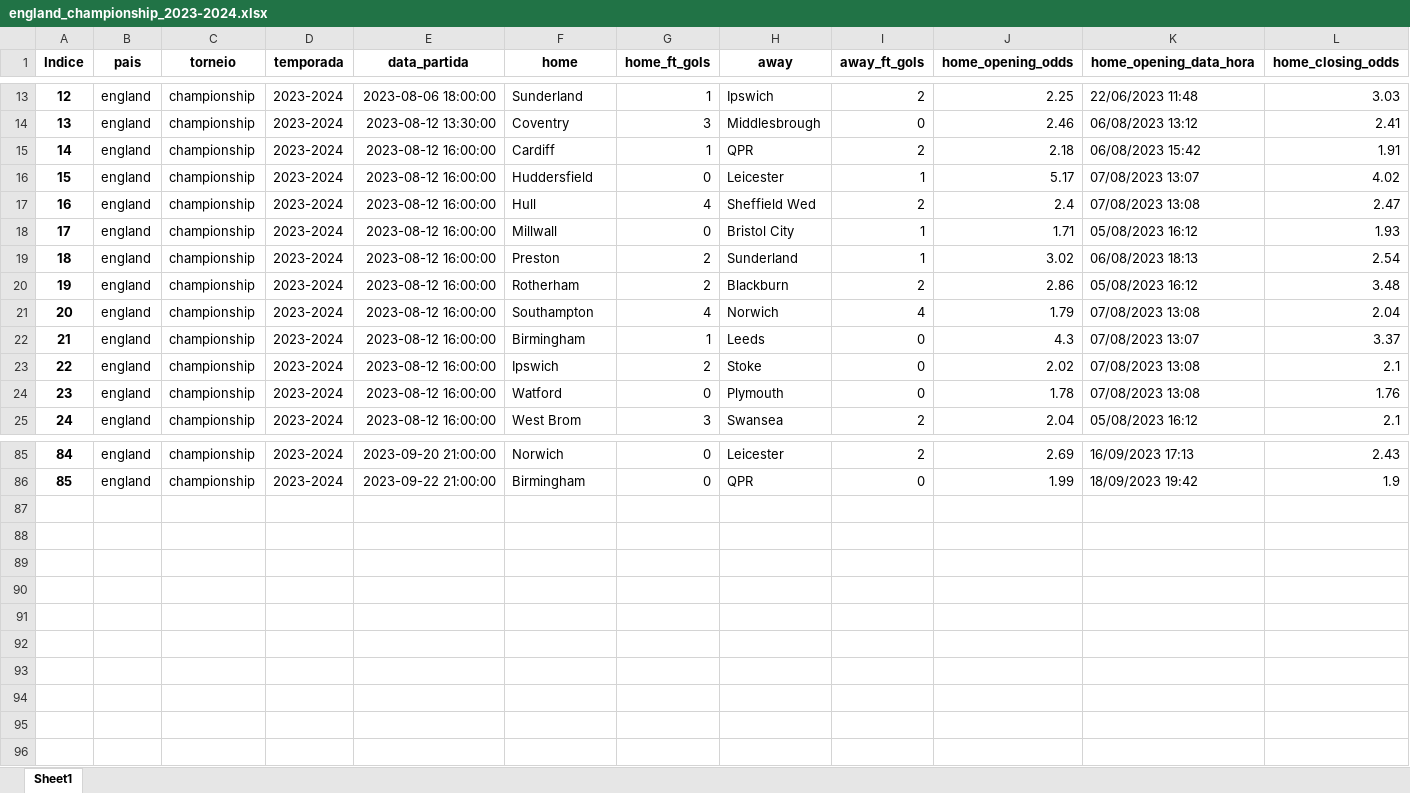
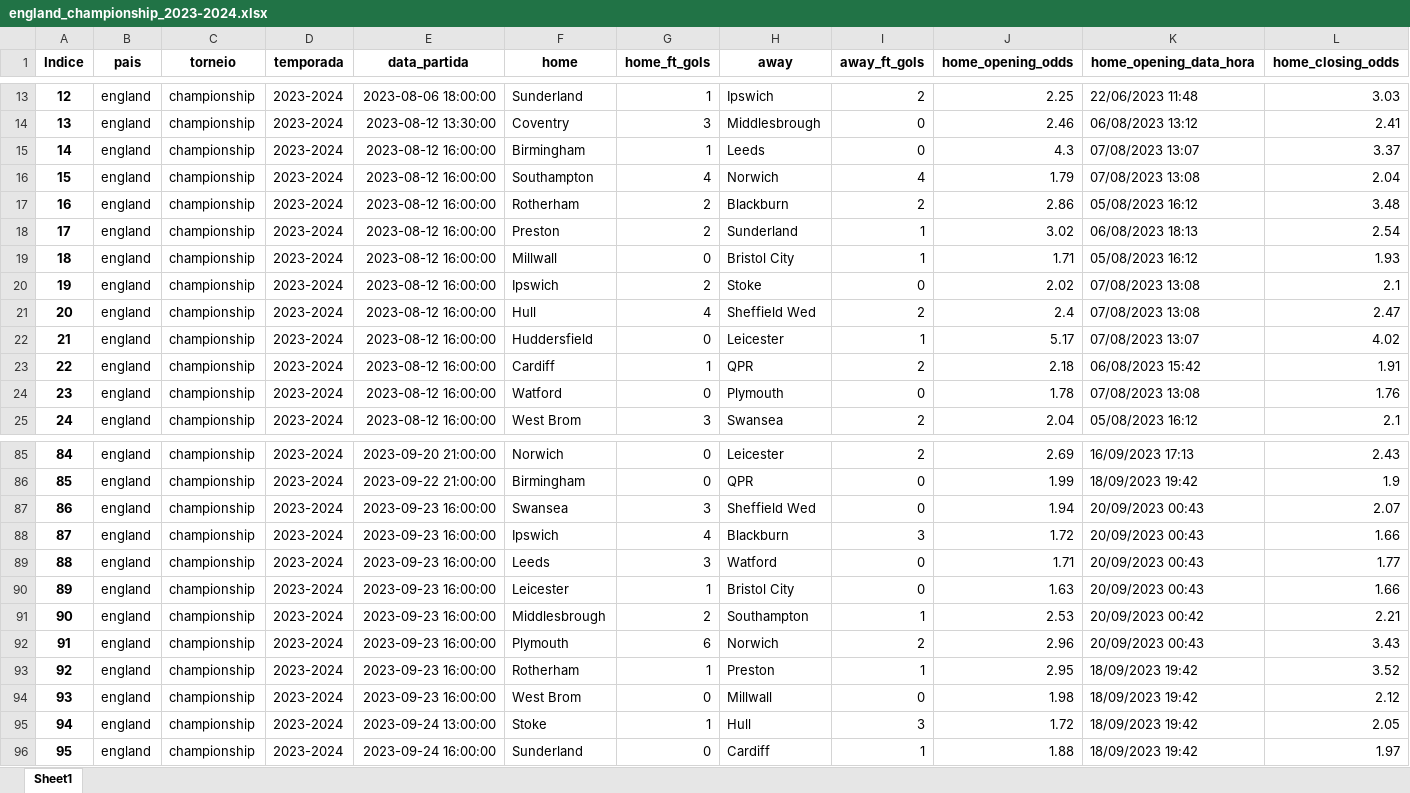
Before and after one commit to manuelpicaro/poco, an Excel workbook: 2023/england_championship_2023-2024.xlsx, sheet Sheet1, drawn as a sheet; only a part is shown, gaps mark what is left out; values as stored, in another font and other column widths than the file's, no borders; addresses are those after the commit; rows hold the shown columns only; the diff covers the shown part only; the diff names each change by its address in the sheet, - before the commit and + after, or states it on an @@ line.

```diff
--- a/2023/england_championship_2023-2024.xlsx (sheet Sheet1)
+++ b/2023/england_championship_2023-2024.xlsx (sheet Sheet1)
@@ row 22 moved to row 15: 14 @@
@@ row 21 moved to row 16: 15 @@
@@ row 20 moved to row 17: 16 @@
@@ row 19 moved to row 18: 17 @@
@@ row 18 moved to row 19: 18 @@
@@ row 23 moved to row 20: 19 @@
@@ row 17 moved to row 21: 20 @@
@@ row 16 moved to row 22: 21 @@
@@ column A (Indice) renumbered between rows 23 and 76 @@
+row 87: 86 | england | championship | 2023-2024 | 2023-09-23 16:00:00 | Swansea | 3 | Sheffield Wed | 0 | 1.94 | 20/09/2023 00:43 | 2.07
+row 88: 87 | england | championship | 2023-2024 | 2023-09-23 16:00:00 | Ipswich | 4 | Blackburn | 3 | 1.72 | 20/09/2023 00:43 | 1.66
+row 89: 88 | england | championship | 2023-2024 | 2023-09-23 16:00:00 | Leeds | 3 | Watford | 0 | 1.71 | 20/09/2023 00:43 | 1.77
+row 90: 89 | england | championship | 2023-2024 | 2023-09-23 16:00:00 | Leicester | 1 | Bristol City | 0 | 1.63 | 20/09/2023 00:43 | 1.66
+row 91: 90 | england | championship | 2023-2024 | 2023-09-23 16:00:00 | Middlesbrough | 2 | Southampton | 1 | 2.53 | 20/09/2023 00:42 | 2.21
+row 92: 91 | england | championship | 2023-2024 | 2023-09-23 16:00:00 | Plymouth | 6 | Norwich | 2 | 2.96 | 20/09/2023 00:43 | 3.43
+row 93: 92 | england | championship | 2023-2024 | 2023-09-23 16:00:00 | Rotherham | 1 | Preston | 1 | 2.95 | 18/09/2023 19:42 | 3.52
+row 94: 93 | england | championship | 2023-2024 | 2023-09-23 16:00:00 | West Brom | 0 | Millwall | 0 | 1.98 | 18/09/2023 19:42 | 2.12
+row 95: 94 | england | championship | 2023-2024 | 2023-09-24 13:00:00 | Stoke | 1 | Hull | 3 | 1.72 | 18/09/2023 19:42 | 2.05
+row 96: 95 | england | championship | 2023-2024 | 2023-09-24 16:00:00 | Sunderland | 0 | Cardiff | 1 | 1.88 | 18/09/2023 19:42 | 1.97
```
Also changed, not shown: 13 moved rows elsewhere in this sheet, 2023/england_league-one_2023-2024.xlsx, 2023/england_premier-league_2023-2024.xlsx, 43 other files.
